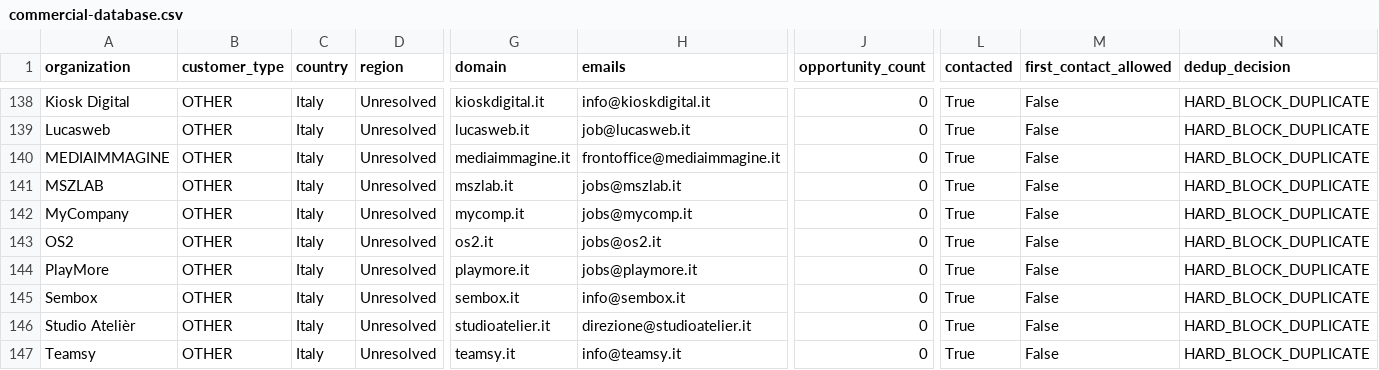
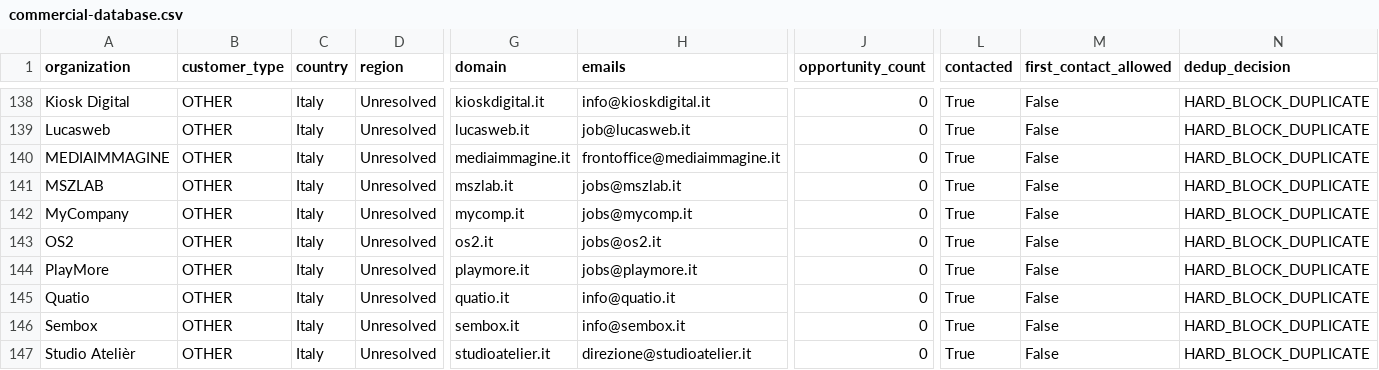
Before and after one commit to pinolissimo/vds-commercial-intelligence, a CSV file: api/v1/commercial-database.csv, drawn as a sheet; only a part is shown, gaps mark what is left out; the shorter side is filled out with more unchanged rows; rows hold the shown columns only; the diff names each change by its address in the sheet, - before the commit and + after, or states it on an @@ line.

```diff
--- a/api/v1/commercial-database.csv
+++ b/api/v1/commercial-database.csv
+row 145: Quatio | OTHER | Italy | Unresolved | quatio.it | info@quatio.it | 0 | True | False | HARD_BLOCK_DUPLICATE
```
Also changed, not shown: 10 other files.
